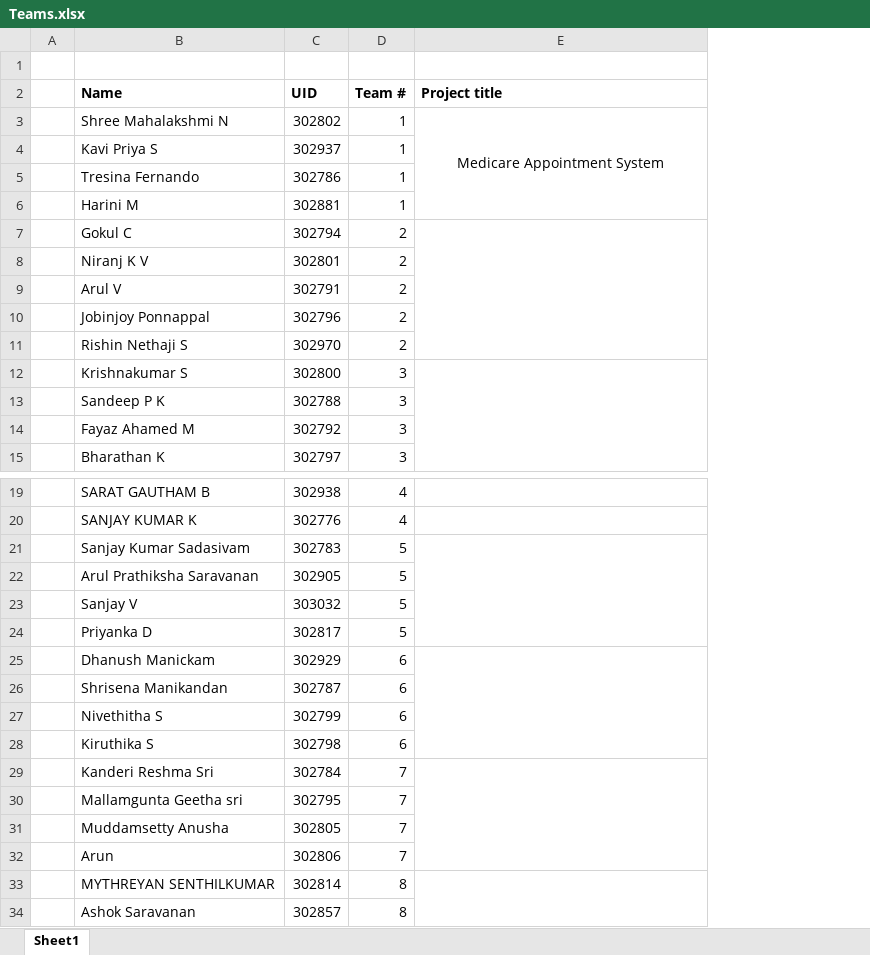
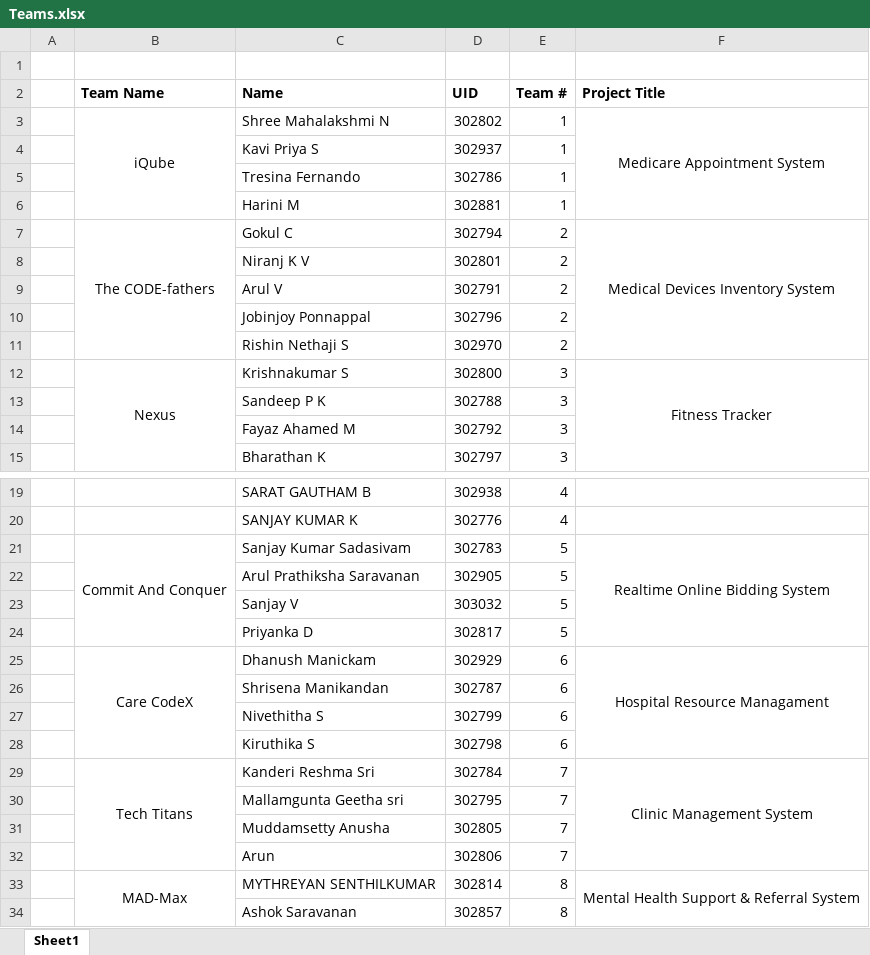
Before and after one commit to jagasia/UST29Oct25, an Excel workbook: Project/Teams.xlsx, sheet Sheet1, drawn as a sheet; only a part is shown, gaps mark what is left out; values as stored, in another font and other column widths than the file's, no borders; addresses are those after the commit; the diff names each change by its address in the sheet, - before the commit and + after, or states it on an @@ line.

```diff
--- a/Project/Teams.xlsx (sheet Sheet1)
+++ b/Project/Teams.xlsx (sheet Sheet1)
+column B (Team Name), rows 3-12: iQube |  |  |  | The CODE-fathers |  |  |  |  | Nexus; rows 21-33: Commit And Conquer |  |  |  | Care CodeX |  |  |  | Tech Titans |  |  |  | MAD-Max
-F2: Project title
+F2: Project Title
-F7 (Project Title): (empty)
+F7 (Project Title): Medical Devices Inventory System
-F12 (Project Title): (empty)
+F12 (Project Title): Fitness Tracker
-F21 (Project Title): (empty)
+F21 (Project Title): Realtime Online Bidding System
-F25 (Project Title): (empty)
+F25 (Project Title): Hospital Resource Managament
-F29 (Project Title): (empty)
+F29 (Project Title): Clinic Management System
-F33 (Project Title): (empty)
+F33 (Project Title): Mental Health Support & Referral System
```
Also changed, not shown: 24 other files.
